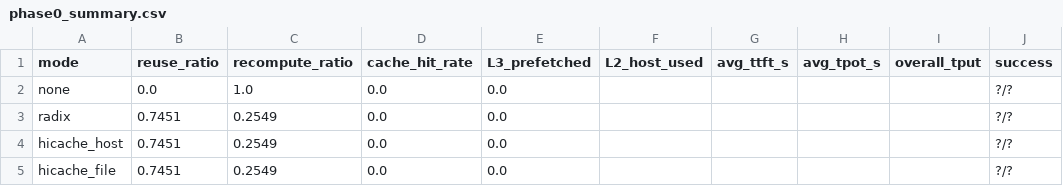
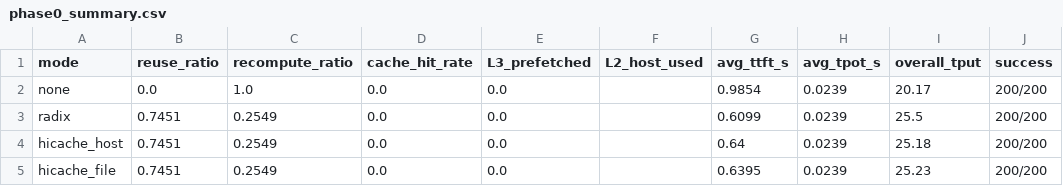
Before and after one commit to ddoddii/experiments, a CSV file: results/phase0/phase0_summary.csv, drawn as a sheet.

Commit message:
Add phase0 fixed results

```diff
--- a/results/phase0/phase0_summary.csv
+++ b/results/phase0/phase0_summary.csv
@@ -1,5 +1,5 @@
 mode,reuse_ratio,recompute_ratio,cache_hit_rate,L3_prefetched,L2_host_used,avg_ttft_s,avg_tpot_s,overall_tput,success
-none,0.0,1.0,0.0,0.0,,,,,?/?
-radix,0.7451,0.2549,0.0,0.0,,,,,?/?
-hicache_host,0.7451,0.2549,0.0,0.0,,,,,?/?
-hicache_file,0.7451,0.2549,0.0,0.0,,,,,?/?
+none,0.0,1.0,0.0,0.0,,0.9854,0.0239,20.17,200/200
+radix,0.7451,0.2549,0.0,0.0,,0.6099,0.0239,25.5,200/200
+hicache_host,0.7451,0.2549,0.0,0.0,,0.64,0.0239,25.18,200/200
+hicache_file,0.7451,0.2549,0.0,0.0,,0.6395,0.0239,25.23,200/200
```
Also changed, not shown: 1 other file.
